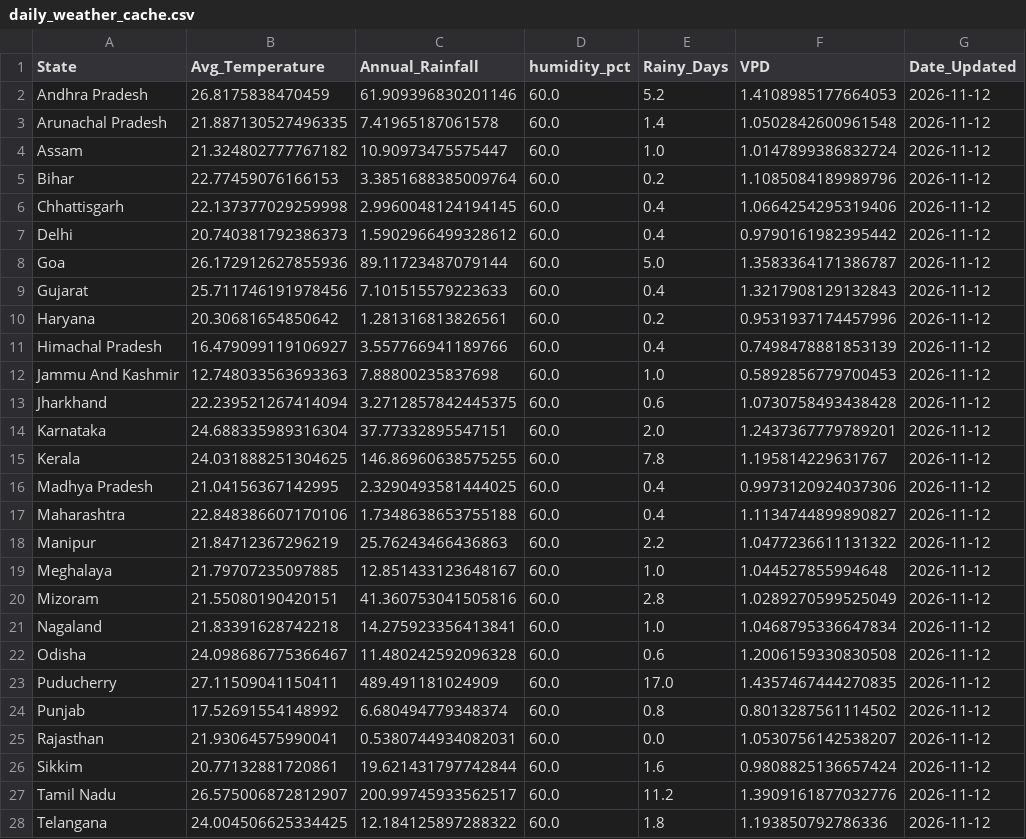
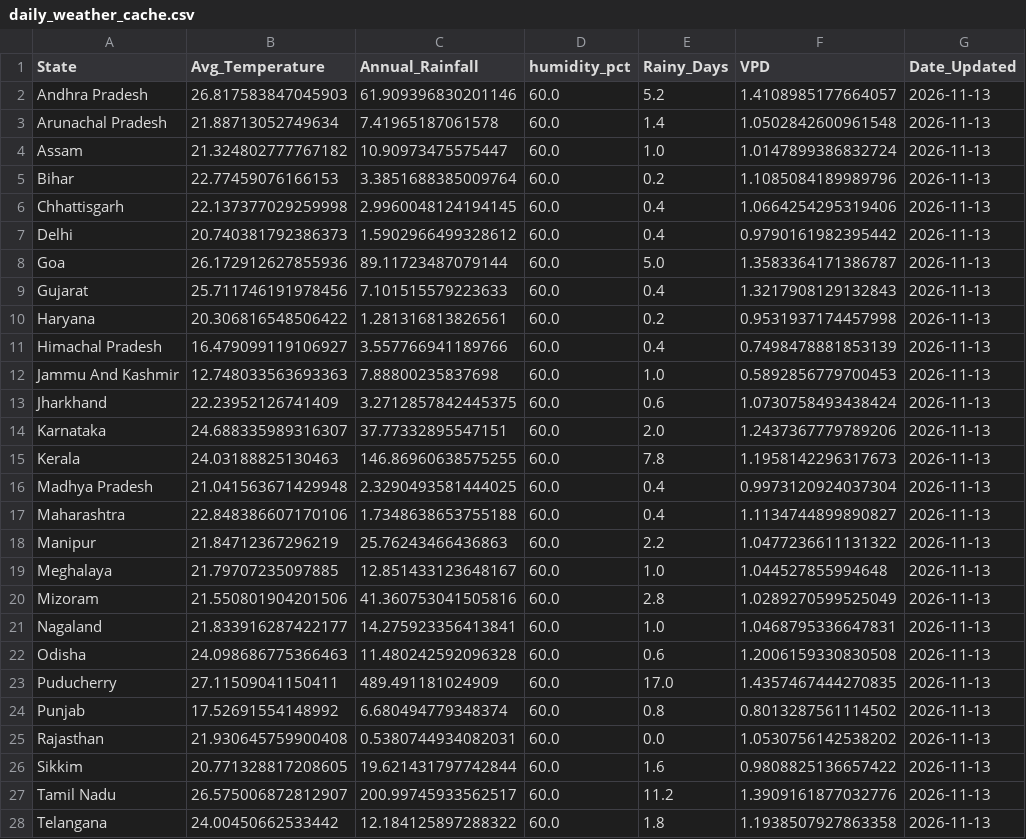
Before and after one commit to Pradip-0/crop-recommendation-system, a CSV file: daily_weather_cache.csv, drawn as a sheet; only a part is shown; the diff covers the shown part only.

```diff
--- a/daily_weather_cache.csv
+++ b/daily_weather_cache.csv
@@ -1,28 +1,28 @@
 State,Avg_Temperature,Annual_Rainfall,humidity_pct,Rainy_Days,VPD,Date_Updated
-Andhra Pradesh,26.8175838470459,61.909396830201146,60.0,5.2,1.4108985177664053,2026-11-12
-Arunachal Pradesh,21.887130527496335,7.41965187061578,60.0,1.4,1.0502842600961548,2026-11-12
-Assam,21.324802777767182,10.90973475575447,60.0,1.0,1.0147899386832724,2026-11-12
-Bihar,22.77459076166153,3.3851688385009764,60.0,0.2,1.1085084189989796,2026-11-12
-Chhattisgarh,22.137377029259998,2.9960048124194145,60.0,0.4,1.0664254295319406,2026-11-12
-Delhi,20.740381792386373,1.5902966499328612,60.0,0.4,0.9790161982395442,2026-11-12
-Goa,26.172912627855936,89.11723487079144,60.0,5.0,1.3583364171386787,2026-11-12
-Gujarat,25.711746191978456,7.101515579223633,60.0,0.4,1.3217908129132843,2026-11-12
-Haryana,20.30681654850642,1.281316813826561,60.0,0.2,0.9531937174457996,2026-11-12
-Himachal Pradesh,16.479099119106927,3.557766941189766,60.0,0.4,0.7498478881853139,2026-11-12
-Jammu And Kashmir,12.748033563693363,7.88800235837698,60.0,1.0,0.5892856779700453,2026-11-12
-Jharkhand,22.239521267414094,3.2712857842445375,60.0,0.6,1.0730758493438428,2026-11-12
-Karnataka,24.688335989316304,37.77332895547151,60.0,2.0,1.2437367779789201,2026-11-12
-Kerala,24.031888251304625,146.86960638575255,60.0,7.8,1.195814229631767,2026-11-12
-Madhya Pradesh,21.04156367142995,2.3290493581444025,60.0,0.4,0.9973120924037306,2026-11-12
-Maharashtra,22.848386607170106,1.7348638653755188,60.0,0.4,1.1134744899890827,2026-11-12
-Manipur,21.84712367296219,25.76243466436863,60.0,2.2,1.0477236611131322,2026-11-12
-Meghalaya,21.79707235097885,12.851433123648167,60.0,1.0,1.044527855994648,2026-11-12
-Mizoram,21.55080190420151,41.360753041505816,60.0,2.8,1.0289270599525049,2026-11-12
-Nagaland,21.83391628742218,14.275923356413841,60.0,1.0,1.0468795336647834,2026-11-12
-Odisha,24.098686775366467,11.480242592096328,60.0,0.6,1.2006159330830508,2026-11-12
-Puducherry,27.11509041150411,489.491181024909,60.0,17.0,1.4357467444270835,2026-11-12
-Punjab,17.52691554148992,6.680494779348374,60.0,0.8,0.8013287561114502,2026-11-12
-Rajasthan,21.93064575990041,0.5380744934082031,60.0,0.0,1.0530756142538207,2026-11-12
-Sikkim,20.77132881720861,19.621431797742844,60.0,1.6,0.9808825136657424,2026-11-12
-Tamil Nadu,26.575006872812907,200.99745933562517,60.0,11.2,1.3909161877032776,2026-11-12
-Telangana,24.004506625334425,12.184125897288322,60.0,1.8,1.193850792786336,2026-11-12
+Andhra Pradesh,26.817583847045903,61.909396830201146,60.0,5.2,1.4108985177664057,2026-11-13
+Arunachal Pradesh,21.88713052749634,7.41965187061578,60.0,1.4,1.0502842600961548,2026-11-13
+Assam,21.324802777767182,10.90973475575447,60.0,1.0,1.0147899386832724,2026-11-13
+Bihar,22.77459076166153,3.3851688385009764,60.0,0.2,1.1085084189989796,2026-11-13
+Chhattisgarh,22.137377029259998,2.9960048124194145,60.0,0.4,1.0664254295319406,2026-11-13
+Delhi,20.740381792386373,1.5902966499328612,60.0,0.4,0.9790161982395442,2026-11-13
+Goa,26.172912627855936,89.11723487079144,60.0,5.0,1.3583364171386787,2026-11-13
+Gujarat,25.711746191978456,7.101515579223633,60.0,0.4,1.3217908129132843,2026-11-13
+Haryana,20.306816548506422,1.281316813826561,60.0,0.2,0.9531937174457998,2026-11-13
+Himachal Pradesh,16.479099119106927,3.557766941189766,60.0,0.4,0.7498478881853139,2026-11-13
+Jammu And Kashmir,12.748033563693363,7.88800235837698,60.0,1.0,0.5892856779700453,2026-11-13
+Jharkhand,22.23952126741409,3.2712857842445375,60.0,0.6,1.0730758493438424,2026-11-13
+Karnataka,24.688335989316307,37.77332895547151,60.0,2.0,1.2437367779789206,2026-11-13
+Kerala,24.03188825130463,146.86960638575255,60.0,7.8,1.1958142296317673,2026-11-13
+Madhya Pradesh,21.041563671429948,2.3290493581444025,60.0,0.4,0.9973120924037304,2026-11-13
+Maharashtra,22.848386607170106,1.7348638653755188,60.0,0.4,1.1134744899890827,2026-11-13
+Manipur,21.84712367296219,25.76243466436863,60.0,2.2,1.0477236611131322,2026-11-13
+Meghalaya,21.79707235097885,12.851433123648167,60.0,1.0,1.044527855994648,2026-11-13
+Mizoram,21.550801904201506,41.360753041505816,60.0,2.8,1.0289270599525049,2026-11-13
+Nagaland,21.833916287422177,14.275923356413841,60.0,1.0,1.0468795336647831,2026-11-13
+Odisha,24.098686775366463,11.480242592096328,60.0,0.6,1.2006159330830508,2026-11-13
+Puducherry,27.11509041150411,489.491181024909,60.0,17.0,1.4357467444270835,2026-11-13
+Punjab,17.52691554148992,6.680494779348374,60.0,0.8,0.8013287561114502,2026-11-13
+Rajasthan,21.930645759900408,0.5380744934082031,60.0,0.0,1.0530756142538202,2026-11-13
+Sikkim,20.771328817208605,19.621431797742844,60.0,1.6,0.9808825136657422,2026-11-13
+Tamil Nadu,26.575006872812907,200.99745933562517,60.0,11.2,1.3909161877032776,2026-11-13
+Telangana,24.00450662533442,12.184125897288322,60.0,1.8,1.1938507927863358,2026-11-13
```
Also changed, not shown: 4 edited cells elsewhere in this file.
